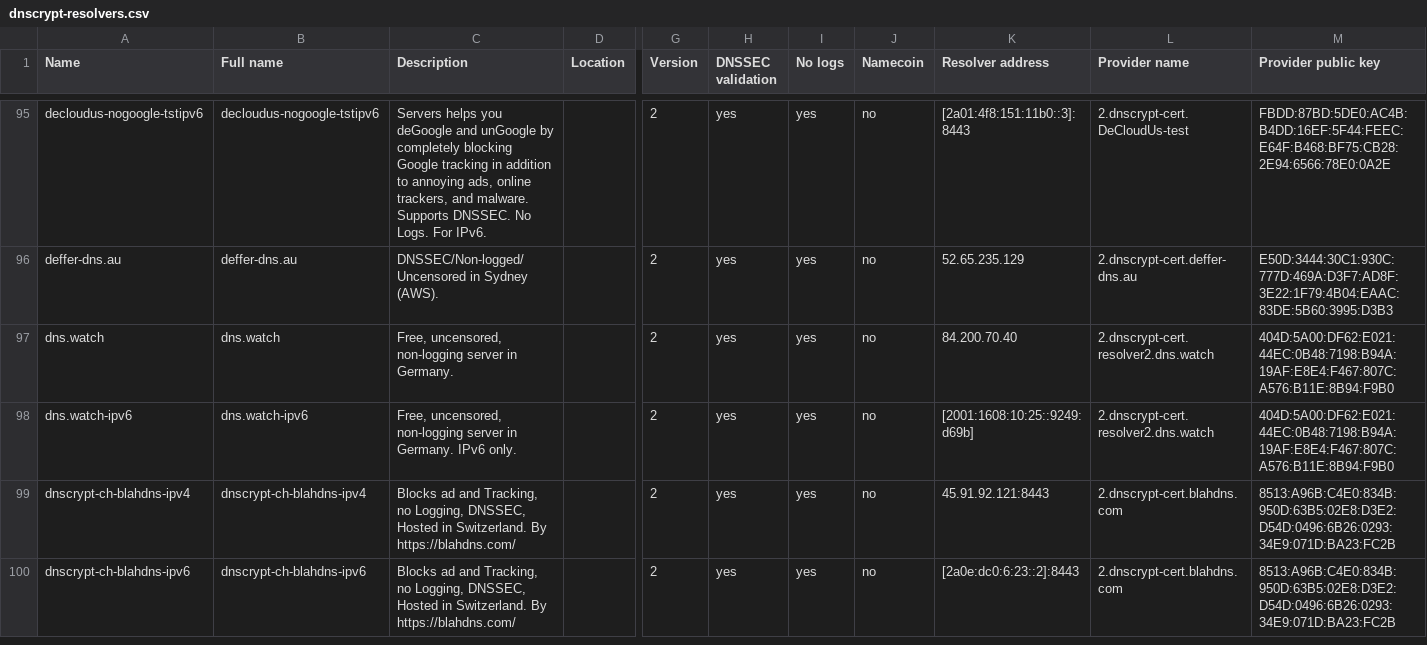
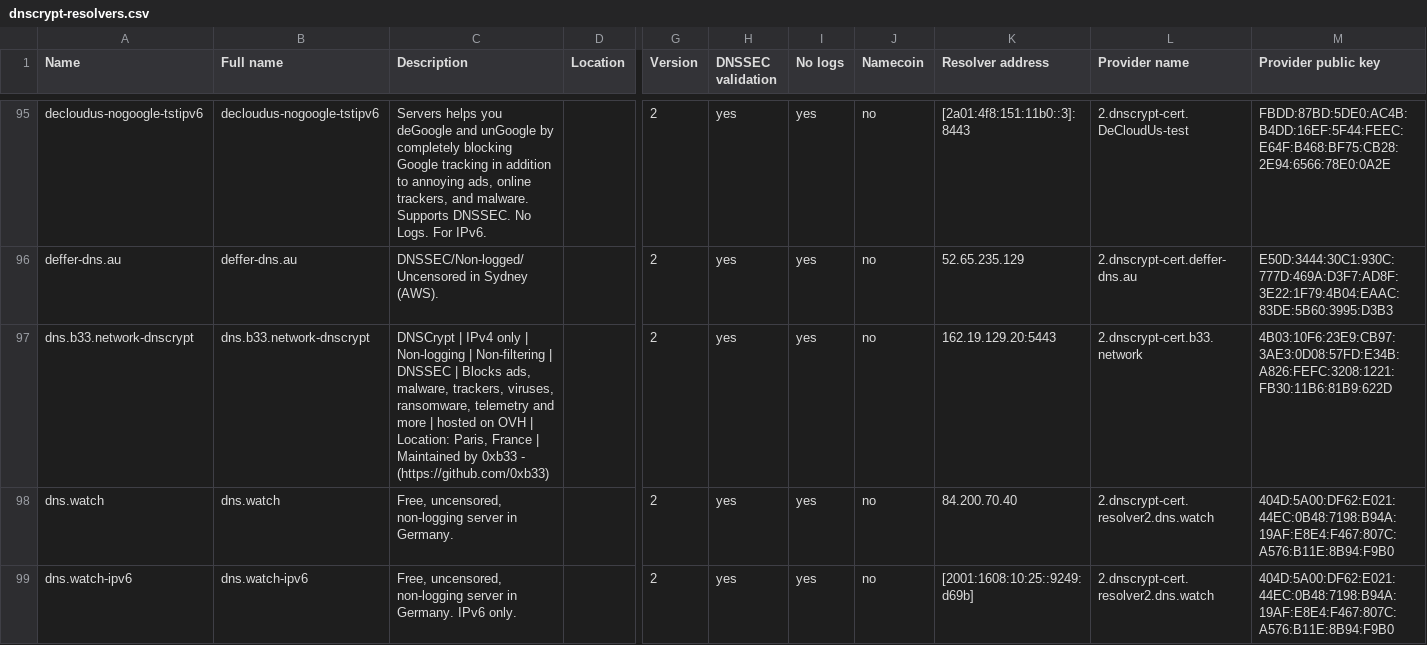
Before and after one commit to DNSCrypt/dnscrypt-resolvers, a CSV file: v1/dnscrypt-resolvers.csv, drawn as a sheet; only a part is shown, gaps mark what is left out; the shorter side is filled out with more unchanged rows; rows hold the shown columns only; the diff names each change by its address in the sheet, - before the commit and + after, or states it on an @@ line.

```diff
--- a/v1/dnscrypt-resolvers.csv
+++ b/v1/dnscrypt-resolvers.csv
+row 97: dns.b33.network-dnscrypt | dns.b33.network-dnscrypt | DNSCrypt | IPv4 only | Non-logging | Non-filtering | DNSSEC | Blocks ads, malware, trackers, viruses, ransomware, telemetry and more | hosted on OVH | Location: Paris, France | Maintained by 0xb33 - (https://github.com/0xb33) |  | 2 | yes | yes | no | 162.19.129.20:5443 | 2.dnscrypt-cert.b33.network | 4B03:10F6:23E9:CB97:3AE3:0D08:57FD:E34B:A826:FEFC:3208:1221:FB30:11B6:81B9:622D
```
Also changed, not shown: 5 other files.
